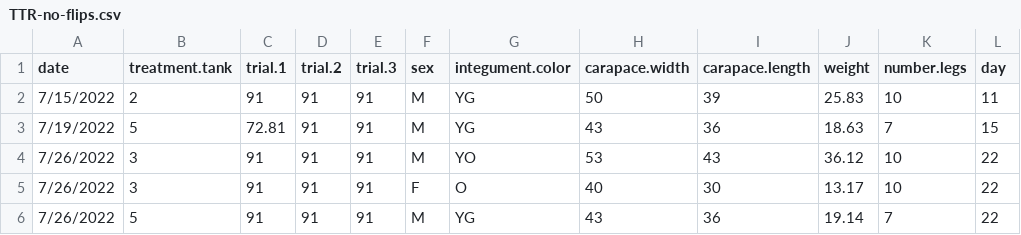
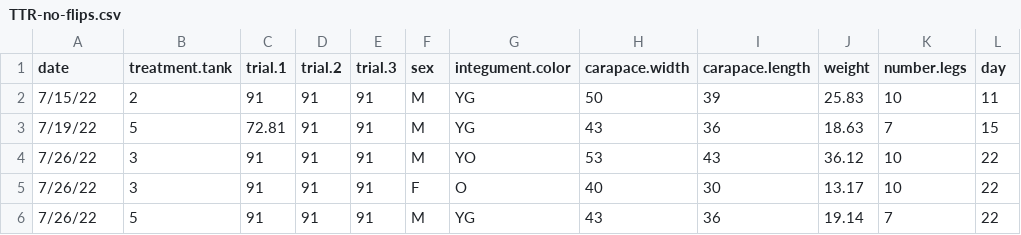
Before and after one commit to yaaminiv/green-crab-metabolomics, a CSV file: output/03-TTR-analysis/TTR-no-flips.csv, drawn as a sheet; only a part is shown; the diff names each change by its address in the sheet, - before the commit and + after, or states it on an @@ line.

```diff
--- a/output/03-TTR-analysis/TTR-no-flips.csv
+++ b/output/03-TTR-analysis/TTR-no-flips.csv
-A2 (date): 7/15/2022
+A2 (date): 7/15/22
-A3 (date): 7/19/2022
+A3 (date): 7/19/22
-A4:A6 (date): 7/26/2022
+A4:A6 (date): 7/26/22
```
Also changed, not shown: 7 other files.
